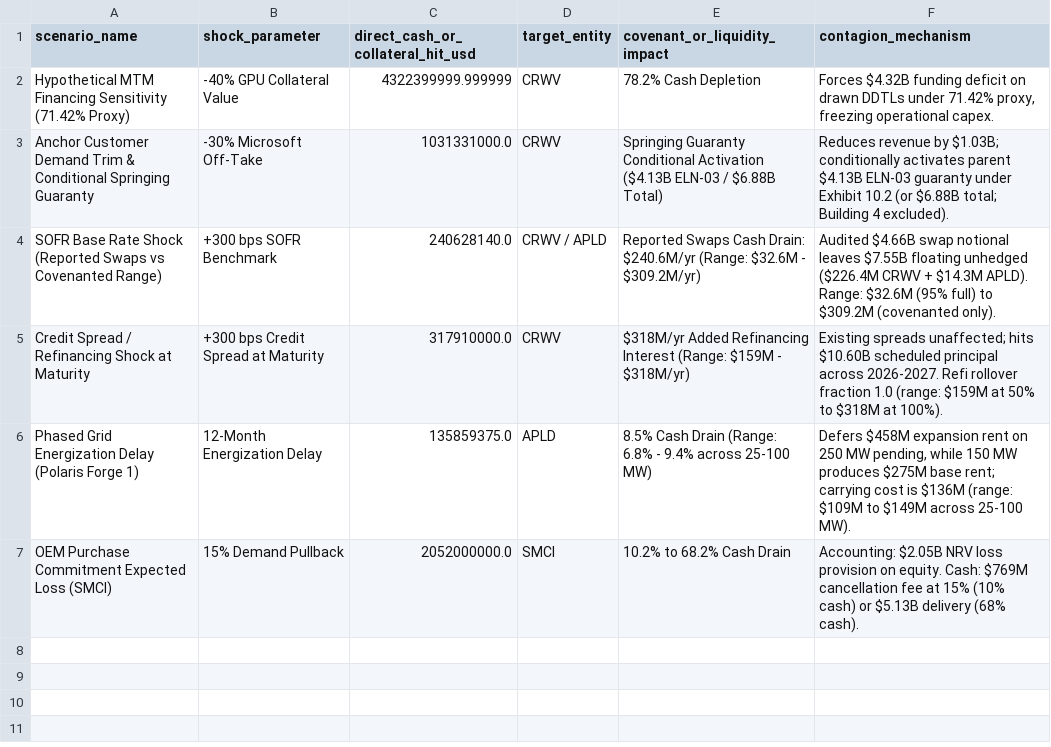
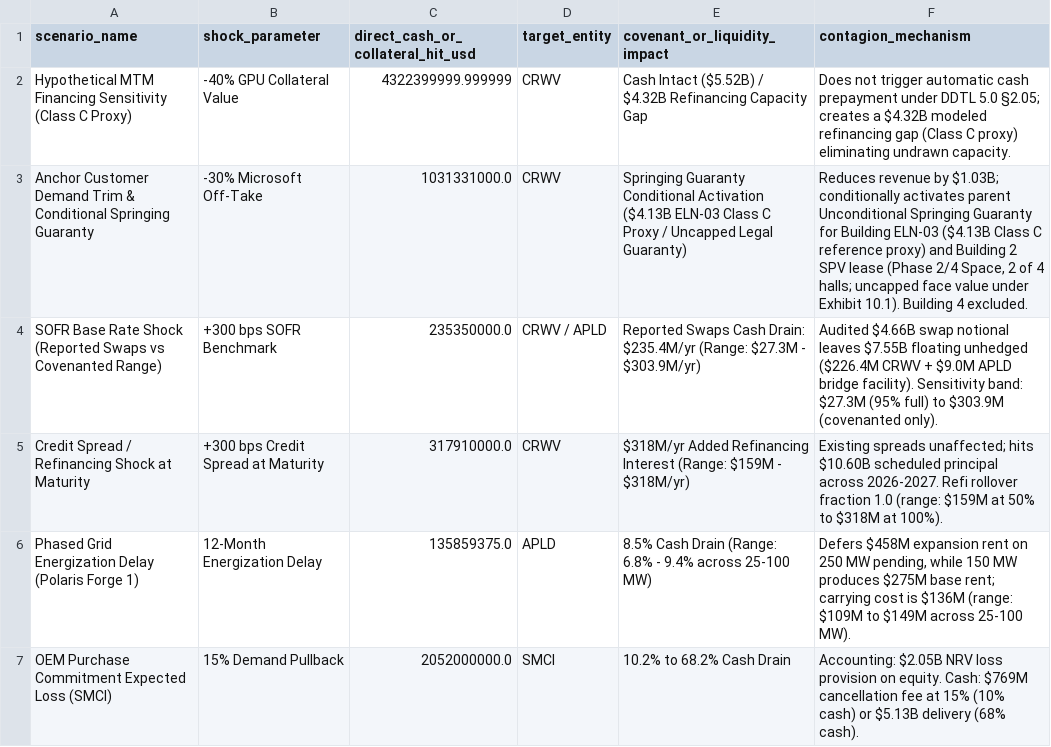
Before and after one commit to admiralorbiter/computational-sketchbook, a CSV file: 2026/2026-09-28-ai-infrastructure-network/outputs/tables/financial_stress_summary.csv, drawn as a sheet.

```diff
--- a/2026/2026-09-28-ai-infrastructure-network/outputs/tables/financial_stress_summary.csv
+++ b/2026/2026-09-28-ai-infrastructure-network/outputs/tables/financial_stress_summary.csv
@@ -1,5 +1,5 @@
 scenario_name,shock_parameter,direct_cash_or_collateral_hit_usd,target_entity,covenant_or_liquidity_impact,contagion_mechanism
-Hypothetical MTM Financing Sensitivity (71.42% Proxy),-40% GPU Collateral Value,4322399999.999999,CRWV,78.2% Cash Depletion,"Forces $4.32B funding deficit on drawn DDTLs under 71.42% proxy, freezing operational capex."
-Anchor Customer Demand Trim & Conditional Springing Guaranty,-30% Microsoft Off-Take,1031331000.0,CRWV,Springing Guaranty Conditional Activation ($4.13B ELN-03 / $6.88B Total),Reduces revenue by $1.03B; conditionally activates parent $4.13B ELN-03 guaranty under Exhibit 10.2 (or $6.88B total; Building 4 excluded).
-SOFR Base Rate Shock (Reported Swaps vs Covenanted Range),+300 bps SOFR Benchmark,240628140.0,CRWV / APLD,Reported Swaps Cash Drain: $240.6M/yr (Range: $32.6M - $309.2M/yr),Audited $4.66B swap notional leaves $7.55B floating unhedged ($226.4M CRWV + $14.3M APLD). Range: $32.6M (95% full) to $309.2M (covenanted only).
+Hypothetical MTM Financing Sensitivity (Class C Proxy),-40% GPU Collateral Value,4322399999.999999,CRWV,Cash Intact ($5.52B) / $4.32B Refinancing Capacity Gap,Does not trigger automatic cash prepayment under DDTL 5.0 §2.05; creates a $4.32B modeled refinancing gap (Class C proxy) eliminating undrawn capacity.
+Anchor Customer Demand Trim & Conditional Springing Guaranty,-30% Microsoft Off-Take,1031331000.0,CRWV,Springing Guaranty Conditional Activation ($4.13B ELN-03 Class C Proxy / Uncapped Legal Guaranty),"Reduces revenue by $1.03B; conditionally activates parent Unconditional Springing Guaranty for Building ELN-03 ($4.13B Class C reference proxy) and Building 2 SPV lease (Phase 2/4 Space, 2 of 4 halls; uncapped face value under Exhibit 10.1). Building 4 excluded."
+SOFR Base Rate Shock (Reported Swaps vs Covenanted Range),+300 bps SOFR Benchmark,235350000.0,CRWV / APLD,Reported Swaps Cash Drain: $235.4M/yr (Range: $27.3M - $303.9M/yr),Audited $4.66B swap notional leaves $7.55B floating unhedged ($226.4M CRWV + $9.0M APLD bridge facility). Sensitivity band: $27.3M (95% full) to $303.9M (covenanted only).
 Credit Spread / Refinancing Shock at Maturity,+300 bps Credit Spread at Maturity,317910000.0,CRWV,$318M/yr Added Refinancing Interest (Range: $159M - $318M/yr),Existing spreads unaffected; hits $10.60B scheduled principal across 2026-2027. Refi rollover fraction 1.0 (range: $159M at 50% to $318M at 100%).
```
Also changed, not shown: 2026/2026-09-28-ai-infrastructure-network/data/processed/evidence_claims.csv, 2026/2026-09-28-ai-infrastructure-network/data/processed/financials.csv, 19 other files.
